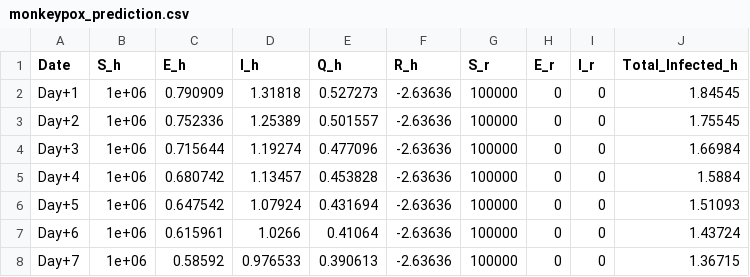
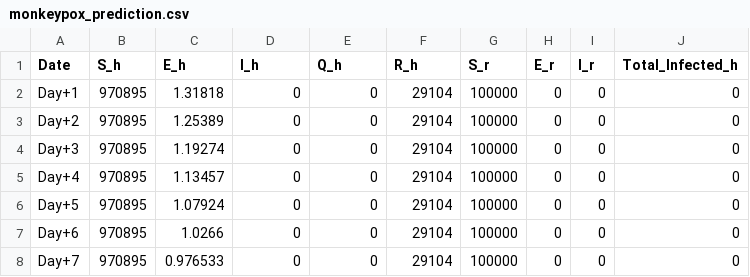
Before and after one commit to minhlol/approximationthingies, a CSV file: monkeypox_prediction.csv, drawn as a sheet; only a part is shown; the diff covers the shown part only.

Commit message:
Update monkeypox SEIR model predictions and output
Regenerated the monkeypox_fitted_prediction.csv and monkeypox_prediction.csv files with new model output. Updated monkeypox_seir.cpp and the compiled executable monkeypox_seir.exe, likely reflecting changes to the SEIR model or its parameters to produce revised predictions.

```diff
--- a/monkeypox_prediction.csv
+++ b/monkeypox_prediction.csv
@@ -1,8 +1,8 @@
 Date,S_h,E_h,I_h,Q_h,R_h,S_r,E_r,I_r,Total_Infected_h
-Day+1,1e+06,0.790909,1.31818,0.527273,-2.63636,100000,0,0,1.84545
-Day+2,1e+06,0.752336,1.25389,0.501557,-2.63636,100000,0,0,1.75545
-Day+3,1e+06,0.715644,1.19274,0.477096,-2.63636,100000,0,0,1.66984
-Day+4,1e+06,0.680742,1.13457,0.453828,-2.63636,100000,0,0,1.5884
-Day+5,1e+06,0.647542,1.07924,0.431694,-2.63636,100000,0,0,1.51093
-Day+6,1e+06,0.615961,1.0266,0.41064,-2.63636,100000,0,0,1.43724
-Day+7,1e+06,0.58592,0.976533,0.390613,-2.63636,100000,0,0,1.36715
+Day+1,970895,1.31818,0,0,29104,100000,0,0,0
+Day+2,970895,1.25389,0,0,29104,100000,0,0,0
+Day+3,970895,1.19274,0,0,29104,100000,0,0,0
+Day+4,970895,1.13457,0,0,29104,100000,0,0,0
+Day+5,970895,1.07924,0,0,29104,100000,0,0,0
+Day+6,970895,1.0266,0,0,29104,100000,0,0,0
+Day+7,970895,0.976533,0,0,29104,100000,0,0,0
```
Also changed, not shown: 138 edited cells elsewhere in this file, 3 other files.
